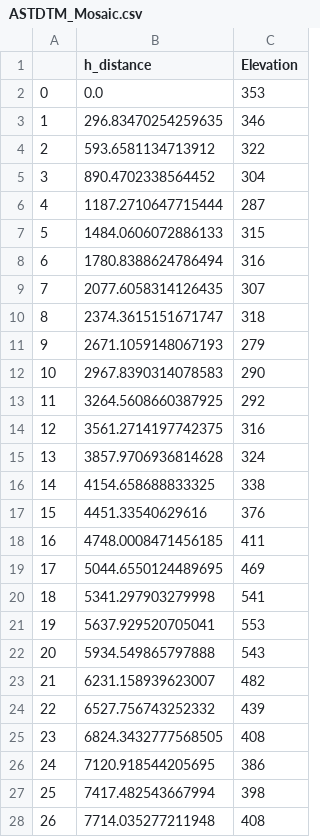
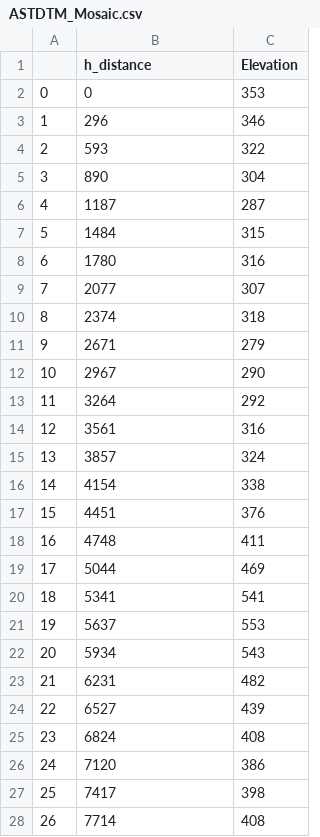
Before and after one commit to KiriJB/ProjectEGM722v2, a CSV file: Data/ProjectCSV/ASTDTM_Mosaic.csv, drawn as a sheet; only a part is shown; the diff covers the shown part only.

Commit message:
fix warnings and remove print statements
Tidy up code by removing unnecessary print statements, updates to code that populates the  h_distance and elevation arrays. fixes to SettingWithCopyWarning warnings

```diff
--- a/Data/ProjectCSV/ASTDTM_Mosaic.csv
+++ b/Data/ProjectCSV/ASTDTM_Mosaic.csv
@@ -1,28 +1,28 @@
 ,h_distance,Elevation
-0,0.0,353
-1,296.83470254259635,346
-2,593.6581134713912,322
-3,890.4702338564452,304
-4,1187.2710647715444,287
-5,1484.0606072886133,315
-6,1780.8388624786494,316
-7,2077.6058314126435,307
-8,2374.3615151671747,318
-9,2671.1059148067193,279
-10,2967.8390314078583,290
-11,3264.5608660387925,292
-12,3561.2714197742375,316
-13,3857.9706936814628,324
-14,4154.658688833325,338
-15,4451.33540629616,376
-16,4748.0008471456185,411
-17,5044.6550124489695,469
-18,5341.297903279998,541
-19,5637.929520705041,553
-20,5934.549865797888,543
-21,6231.158939623007,482
-22,6527.756743252332,439
-23,6824.3432777568505,408
-24,7120.918544205695,386
-25,7417.482543667994,398
-26,7714.035277211948,408
+0,0,353
+1,296,346
+2,593,322
+3,890,304
+4,1187,287
+5,1484,315
+6,1780,316
+7,2077,307
+8,2374,318
+9,2671,279
+10,2967,290
+11,3264,292
+12,3561,316
+13,3857,324
+14,4154,338
+15,4451,376
+16,4748,411
+17,5044,469
+18,5341,541
+19,5637,553
+20,5934,543
+21,6231,482
+22,6527,439
+23,6824,408
+24,7120,386
+25,7417,398
+26,7714,408
```
Also changed, not shown: 73 edited cells elsewhere in this file, 1 other file.
